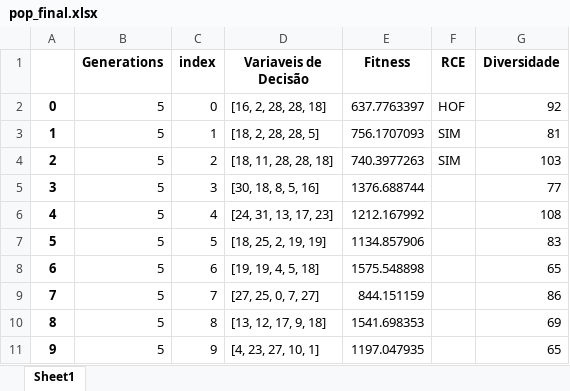
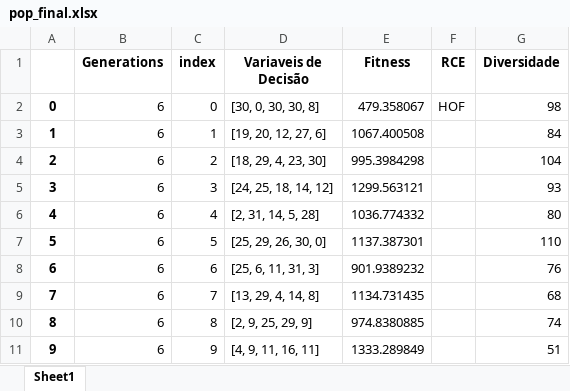
Before and after one commit to PedroVic12/Repopulation-With-Elite-Set, an Excel workbook: src/output/pop_final.xlsx, sheet Sheet1, drawn as a sheet; values as stored, in another font and other column widths than the file's, no borders; the diff names each change by its address in the sheet, - before the commit and + after, or states it on an @@ line.

```diff
--- a/src/output/pop_final.xlsx (sheet Sheet1)
+++ b/src/output/pop_final.xlsx (sheet Sheet1)
-B2:B11 (Generations): 5
+B2:B11 (Generations): 6
-D2 (Variaveis de Decisão): [16, 2, 28, 28, 18]
+D2 (Variaveis de Decisão): [30, 0, 30, 30, 8]
-E2 (Fitness): 637.7763397
+E2 (Fitness): 479.358067
-G2 (Diversidade): 92
+G2 (Diversidade): 98
-D3 (Variaveis de Decisão): [18, 2, 28, 28, 5]
+D3 (Variaveis de Decisão): [19, 20, 12, 27, 6]
-E3 (Fitness): 756.1707093
+E3 (Fitness): 1067.400508
-F3:F4 (RCE): SIM
+F3:F4 (RCE): (empty)
-G3 (Diversidade): 81
+G3 (Diversidade): 84
-D4 (Variaveis de Decisão): [18, 11, 28, 28, 18]
+D4 (Variaveis de Decisão): [18, 29, 4, 23, 30]
-E4 (Fitness): 740.3977263
+E4 (Fitness): 995.3984298
-G4 (Diversidade): 103
+G4 (Diversidade): 104
-D5 (Variaveis de Decisão): [30, 18, 8, 5, 16]
+D5 (Variaveis de Decisão): [24, 25, 18, 14, 12]
-E5 (Fitness): 1376.688744
+E5 (Fitness): 1299.563121
-G5 (Diversidade): 77
+G5 (Diversidade): 93
-D6 (Variaveis de Decisão): [24, 31, 13, 17, 23]
+D6 (Variaveis de Decisão): [2, 31, 14, 5, 28]
-E6 (Fitness): 1212.167992
+E6 (Fitness): 1036.774332
-G6 (Diversidade): 108
+G6 (Diversidade): 80
-D7 (Variaveis de Decisão): [18, 25, 2, 19, 19]
+D7 (Variaveis de Decisão): [25, 29, 26, 30, 0]
-E7 (Fitness): 1134.857906
+E7 (Fitness): 1137.387301
-G7 (Diversidade): 83
+G7 (Diversidade): 110
-D8 (Variaveis de Decisão): [19, 19, 4, 5, 18]
+D8 (Variaveis de Decisão): [25, 6, 11, 31, 3]
-E8 (Fitness): 1575.548898
+E8 (Fitness): 901.9389232
-G8 (Diversidade): 65
+G8 (Diversidade): 76
-D9 (Variaveis de Decisão): [27, 25, 0, 7, 27]
+D9 (Variaveis de Decisão): [13, 29, 4, 14, 8]
-E9 (Fitness): 844.151159
+E9 (Fitness): 1134.731435
-G9 (Diversidade): 86
+G9 (Diversidade): 68
-D10 (Variaveis de Decisão): [13, 12, 17, 9, 18]
+D10 (Variaveis de Decisão): [2, 9, 25, 29, 9]
-E10 (Fitness): 1541.698353
+E10 (Fitness): 974.8380885
-G10 (Diversidade): 69
+G10 (Diversidade): 74
-D11 (Variaveis de Decisão): [4, 23, 27, 10, 1]
+D11 (Variaveis de Decisão): [4, 9, 11, 16, 11]
-E11 (Fitness): 1197.047935
+E11 (Fitness): 1333.289849
-G11 (Diversidade): 65
+G11 (Diversidade): 51
```
Also changed, not shown: 26 other files.
